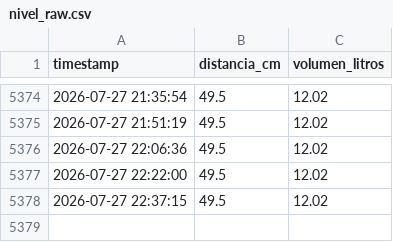
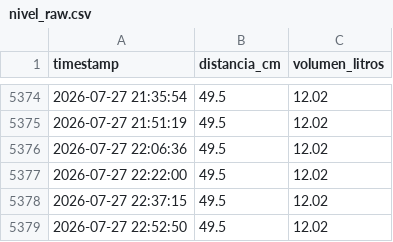
Before and after one commit to geograficaaala/awa05-telemetria, a CSV file: data/raw/nivel_raw.csv, drawn as a sheet; only a part is shown, gaps mark what is left out.

Commit message:
Actualizacion automatica 2026-07-27 22:52:53

```diff
--- a/data/raw/nivel_raw.csv
+++ b/data/raw/nivel_raw.csv
@@ -5378 +5378,2 @@ timestamp,distancia_cm,volumen_litros
 2026-07-27 22:37:15,49.5,12.02
+2026-07-27 22:52:50,49.5,12.02
```
